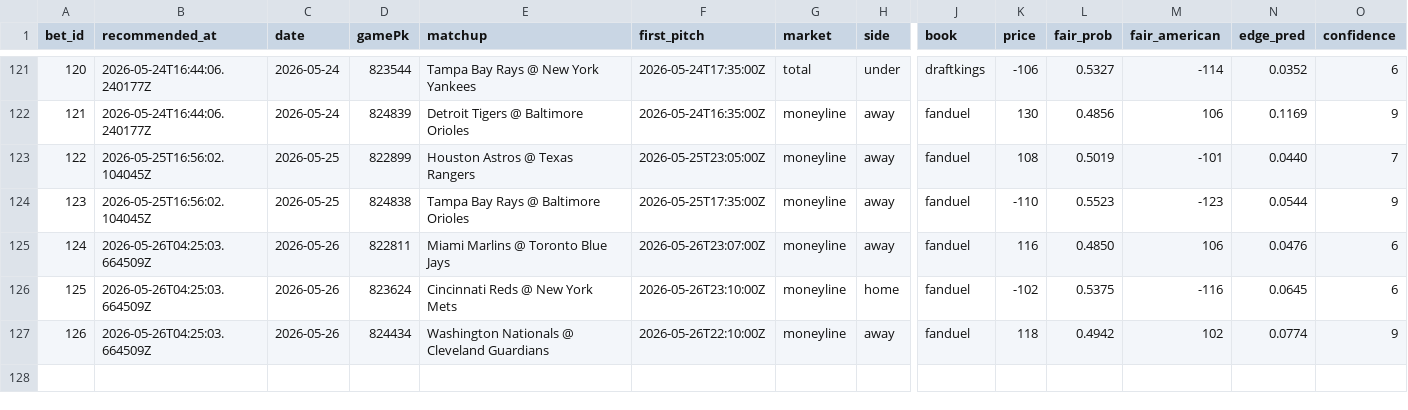
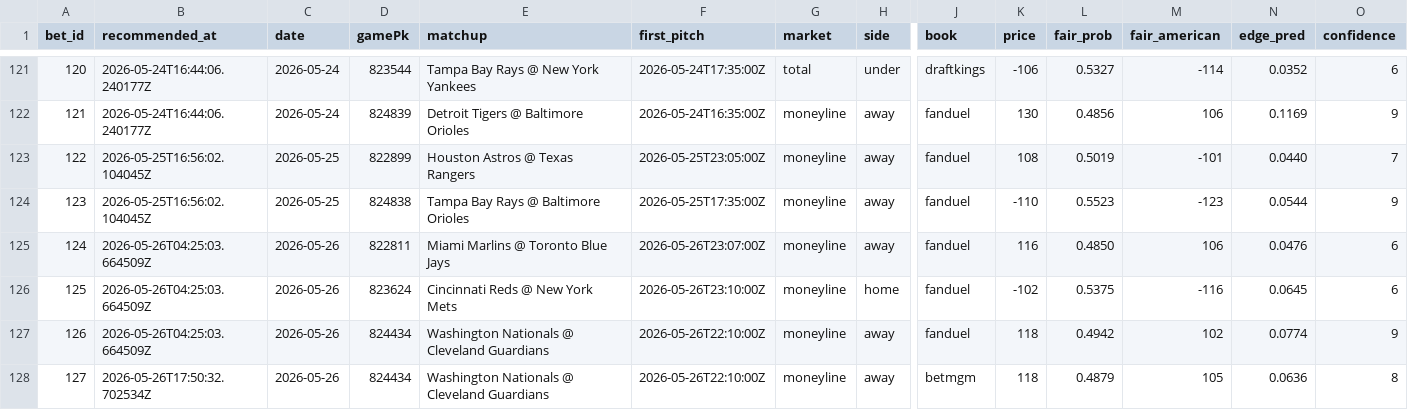
Before and after one commit to Scottguts/mlb-sharp, a CSV file: mlb_data/bet_log.csv, drawn as a sheet; only a part is shown, gaps mark what is left out; rows hold the shown columns only; the diff names each change by its address in the sheet, - before the commit and + after, or states it on an @@ line.

```diff
--- a/mlb_data/bet_log.csv
+++ b/mlb_data/bet_log.csv
+row 128: 127 | 2026-05-26T17:50:32.702534Z | 2026-05-26 | 824434 | Washington Nationals @ Cleveland Guardians | 2026-05-26T22:10:00Z | moneyline | away | betmgm | 118 | 0.4879 | 105 | 0.0636 | 8
```
Also changed, not shown: 22 other files.
